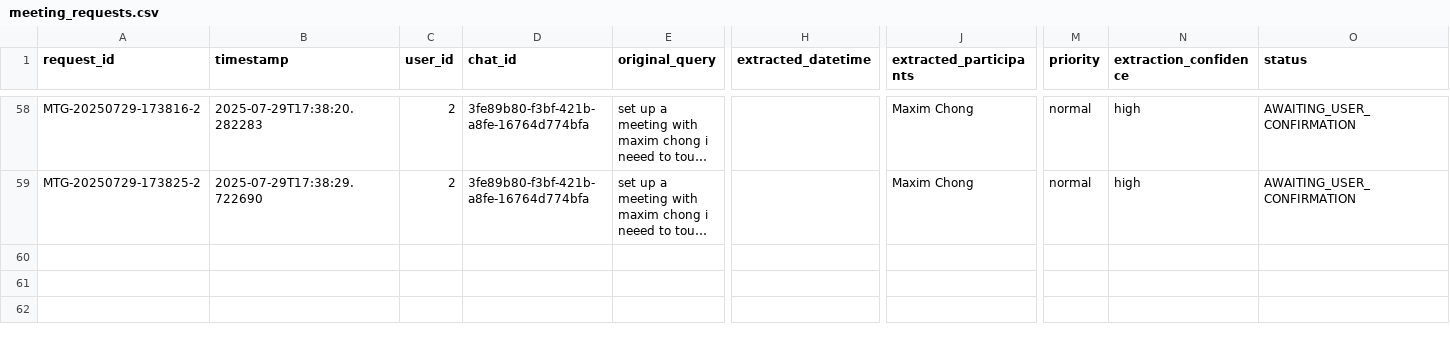
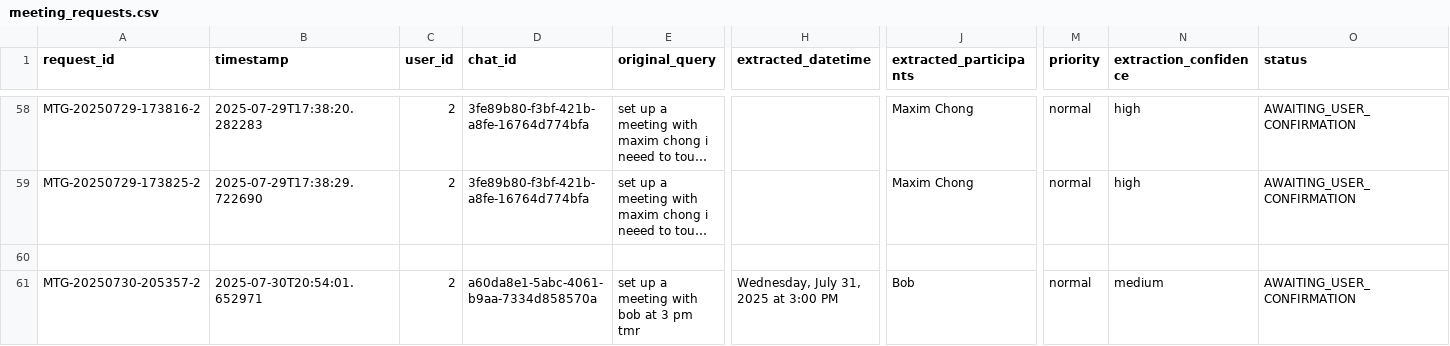
Before and after one commit to maximchongADO/ICP_Verztec_Chatbot, a CSV file: chatbot/src/backend/python/meeting_requests.csv, drawn as a sheet; only a part is shown, gaps mark what is left out; long unchanged cells end in …; rows hold the shown columns only; the diff names each change by its address in the sheet, - before the commit and + after, or states it on an @@ line.

```diff
--- a/chatbot/src/backend/python/meeting_requests.csv
+++ b/chatbot/src/backend/python/meeting_requests.csv
+row 60: (empty)
+row 61: MTG-20250730-205357-2 | 2025-07-30T20:54:01.652971 | 2 | a60da8e1-5abc-4061-b9aa-7334d858570a | set up a meeting with bob at 3 pm tmr | Wednesday, July 31, 2025 at 3:00 PM | Bob | normal | medium | AWAITING_USER_CONFIRMATION
```
Also changed, not shown: chatbot/src/backend/python/hr_escalations.csv, 27 other files.
